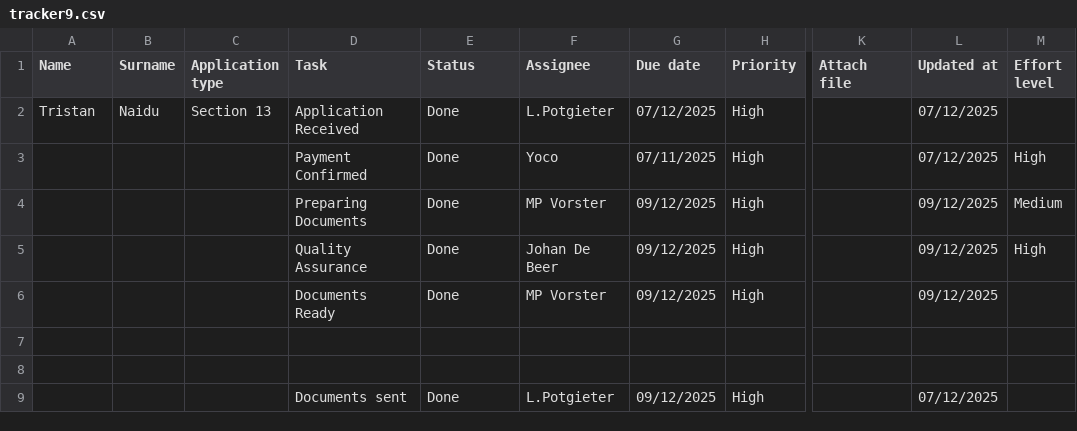
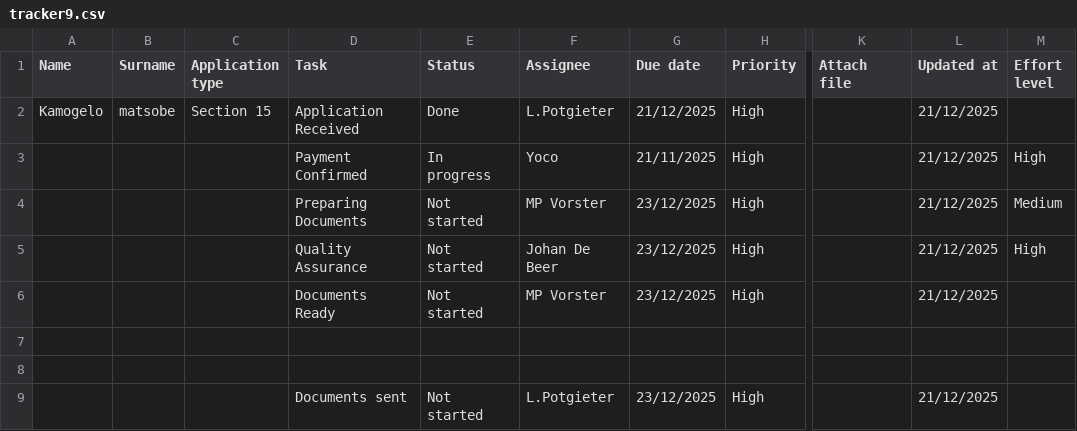
Before and after one commit to johandebeer21/Tracker-Demo, a CSV file: tracker9.csv, drawn as a sheet; only a part is shown, gaps mark what is left out; the diff names each change by its address in the sheet, - before the commit and + after, or states it on an @@ line.

Commit message:
Update tracker9.csv

```diff
--- a/tracker9.csv
+++ b/tracker9.csv
-A2 (Name): Tristan
+A2 (Name): Kamogelo
-B2 (Surname): Naidu
+B2 (Surname): matsobe
-C2 (Application type): Section 13
+C2 (Application type): Section 15
-G2 (Due date): 07/12/2025
+G2 (Due date): 21/12/2025
-L2:L3 (Updated at): 07/12/2025
+L2:L3 (Updated at): 21/12/2025
-E3 (Status): Done
+E3 (Status): In progress
-G3 (Due date): 07/11/2025
+G3 (Due date): 21/11/2025
-E4:E6 (Status): Done
+E4:E6 (Status): Not started
-G4:G6 (Due date): 09/12/2025
+G4:G6 (Due date): 23/12/2025
-L4:L6 (Updated at): 09/12/2025
+L4:L6 (Updated at): 21/12/2025
-E9 (Status): Done
+E9 (Status): Not started
-G9 (Due date): 09/12/2025
+G9 (Due date): 23/12/2025
-L9 (Updated at): 07/12/2025
+L9 (Updated at): 21/12/2025
```
